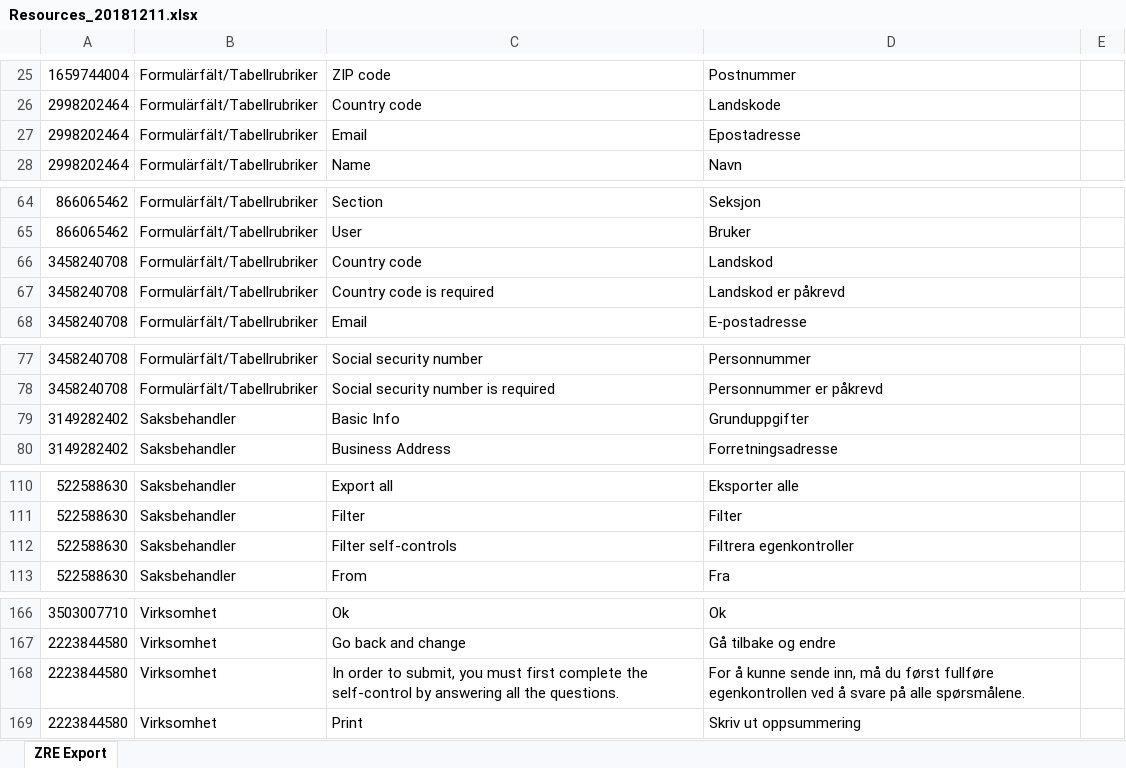
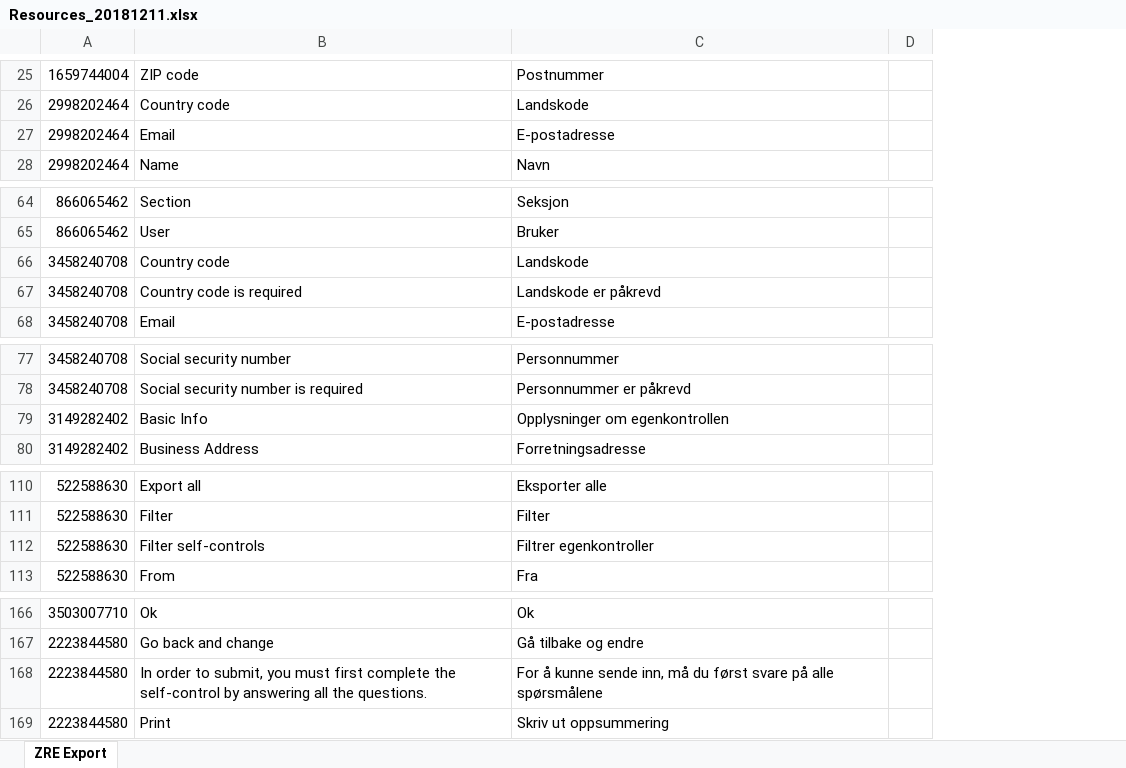
Before and after one commit to difi/tilsyn-automat, an Excel workbook: Resources_20181211.xlsx, sheet ZRE Export, drawn as a sheet; only a part is shown, gaps mark what is left out; values as stored, in another font and other column widths than the file's, no borders; removed rows and columns are numbered as before the commit, all else as after; the diff covers the shown part only; the diff names each change by its address in the sheet, - before the commit and + after, or states it on an @@ line.

```diff
--- a/Resources_20181211.xlsx (sheet ZRE Export)
+++ b/Resources_20181211.xlsx (sheet ZRE Export)
-column B, rows 25-28: all Formulärfält/Tabellrubriker; rows 64-68: all Formulärfält/Tabellrubriker; rows 77-80: Formulärfält/Tabellrubriker | Formulärfält/Tabellrubriker | Saksbehandler | Saksbehandler; rows 110-113: all Saksbehandler; rows 166-169: all Virksomhet
-C27: Epostadresse
+C27: E-postadresse
-C66: Landskod
+C66: Landskode
-C67: Landskod er påkrevd
+C67: Landskode er påkrevd
-C79: Grunduppgifter
+C79: Opplysninger om egenkontrollen
-C112: Filtrera egenkontroller
+C112: Filtrer egenkontroller
-C168: …du først fullføre egenkontrollen ved å svare på alle spørsmålene.
+C168: …du først svare på alle spørsmålene
```
Also changed, not shown: 11 edited cells elsewhere in this sheet, 18 other files.
